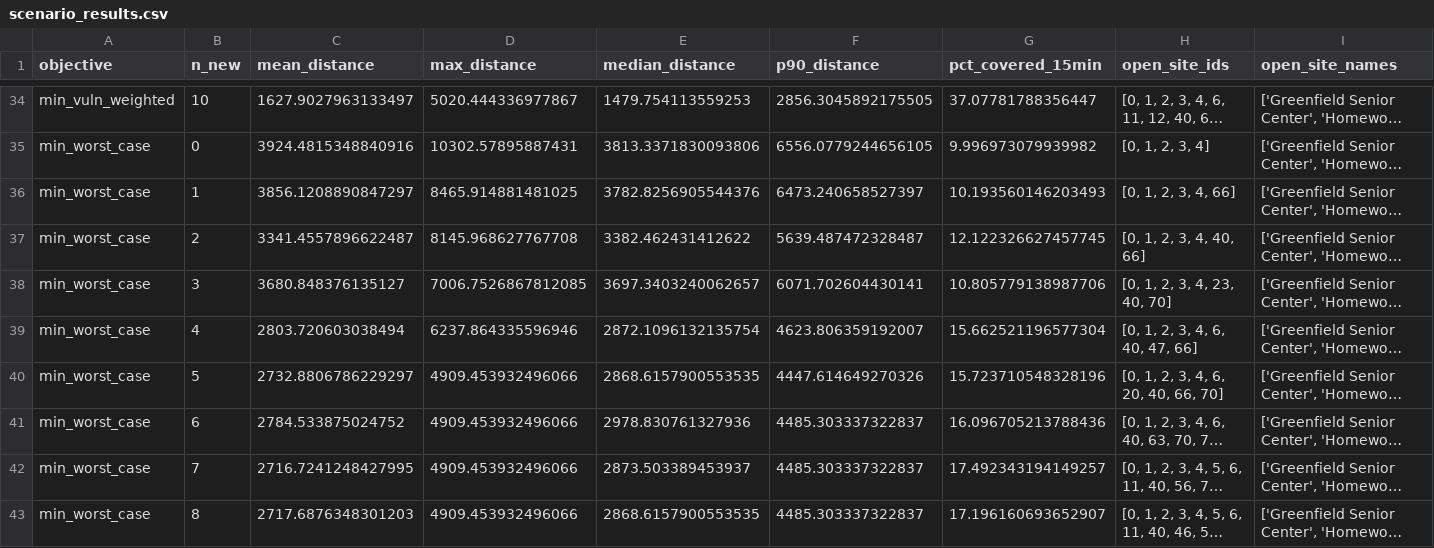
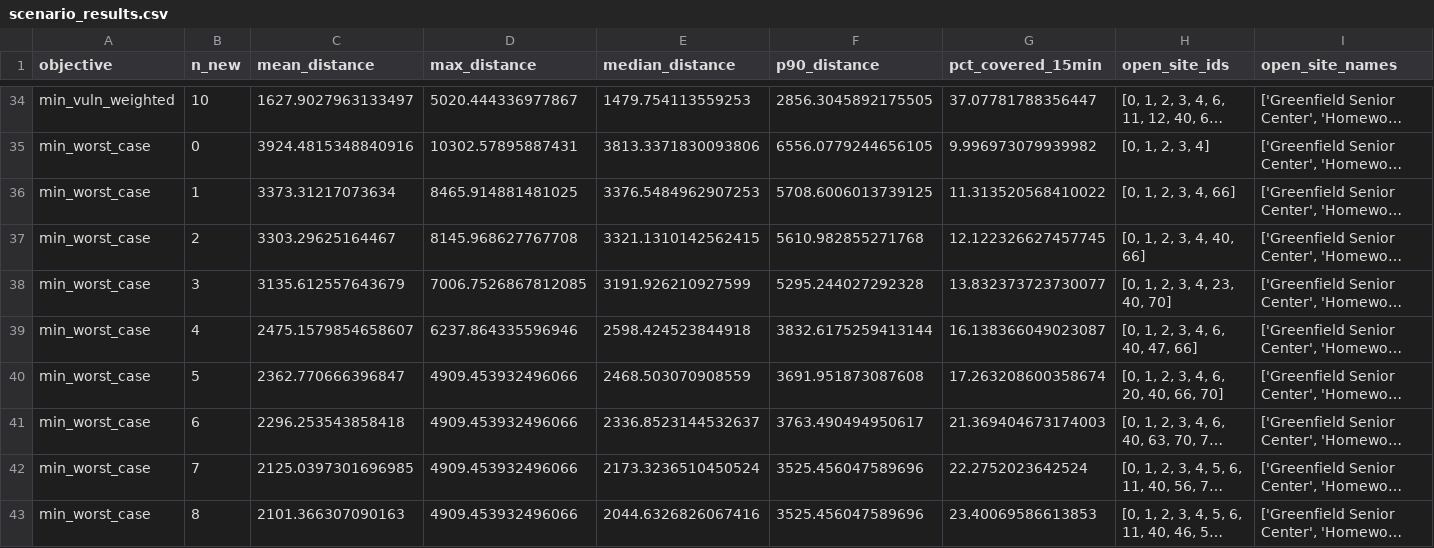
Before and after one commit to diyouva/Pittsburgh-Cooling-Centers, a CSV file: data/output/scenario_results.csv, drawn as a sheet; only a part is shown, gaps mark what is left out; long unchanged cells end in …; the diff covers the shown part only; the diff names each change by its address in the sheet, - before the commit and + after, or states it on an @@ line.

Commit message:
Fix misleading choropleth colors from arbitrary Gurobi assignments
Gurobi's MILP solver assigns demand points arbitrarily when the
objective is indifferent (minimax and coverage objectives). This
caused block groups to show incorrect walking distance colors on
the map. After solving, each block group is now reassigned to its
nearest open site, which preserves the optimal objective value
while producing correct distance-based choropleth coloring.

```diff
--- a/data/output/scenario_results.csv
+++ b/data/output/scenario_results.csv
-C36 (mean_distance): 3856.1208890847297
+C36 (mean_distance): 3373.31217073634
-E36 (median_distance): 3782.8256905544376
+E36 (median_distance): 3376.5484962907253
-F36 (p90_distance): 6473.240658527397
+F36 (p90_distance): 5708.6006013739125
-G36 (pct_covered_15min): 10.193560146203493
+G36 (pct_covered_15min): 11.313520568410022
-C37 (mean_distance): 3341.4557896622487
+C37 (mean_distance): 3303.29625164467
-E37 (median_distance): 3382.462431412622
+E37 (median_distance): 3321.1310142562415
-F37 (p90_distance): 5639.487472328487
+F37 (p90_distance): 5610.982855271768
-C38 (mean_distance): 3680.848376135127
+C38 (mean_distance): 3135.612557643679
-E38 (median_distance): 3697.3403240062657
+E38 (median_distance): 3191.926210927599
-F38 (p90_distance): 6071.702604430141
+F38 (p90_distance): 5295.244027292328
-G38 (pct_covered_15min): 10.805779138987706
+G38 (pct_covered_15min): 13.832373723730077
-C39 (mean_distance): 2803.720603038494
+C39 (mean_distance): 2475.1579854658607
-E39 (median_distance): 2872.1096132135754
+E39 (median_distance): 2598.424523844918
-F39 (p90_distance): 4623.806359192007
+F39 (p90_distance): 3832.6175259413144
-G39 (pct_covered_15min): 15.662521196577304
+G39 (pct_covered_15min): 16.138366049023087
-C40 (mean_distance): 2732.8806786229297
+C40 (mean_distance): 2362.770666396847
-E40 (median_distance): 2868.6157900553535
+E40 (median_distance): 2468.503070908559
-F40 (p90_distance): 4447.614649270326
+F40 (p90_distance): 3691.951873087608
-G40 (pct_covered_15min): 15.723710548328196
+G40 (pct_covered_15min): 17.263208600358674
-C41 (mean_distance): 2784.533875024752
+C41 (mean_distance): 2296.253543858418
-E41 (median_distance): 2978.830761327936
+E41 (median_distance): 2336.8523144532637
-F41 (p90_distance): 4485.303337322837
+F41 (p90_distance): 3763.490494950617
-G41 (pct_covered_15min): 16.096705213788436
+G41 (pct_covered_15min): 21.369404673174003
-C42 (mean_distance): 2716.7241248427995
+C42 (mean_distance): 2125.0397301696985
-E42 (median_distance): 2873.503389453937
+E42 (median_distance): 2173.3236510450524
-F42:F43 (p90_distance): 4485.303337322837
+F42:F43 (p90_distance): 3525.456047589696
-G42 (pct_covered_15min): 17.492343194149257
+G42 (pct_covered_15min): 22.2752023642524
-C43 (mean_distance): 2717.6876348301203
+C43 (mean_distance): 2101.366307090163
-E43 (median_distance): 2868.6157900553535
+E43 (median_distance): 2044.6326826067416
-G43 (pct_covered_15min): 17.196160693652907
+G43 (pct_covered_15min): 23.40069586613853
```
Also changed, not shown: 52 edited cells elsewhere in this file, 3 other files.
